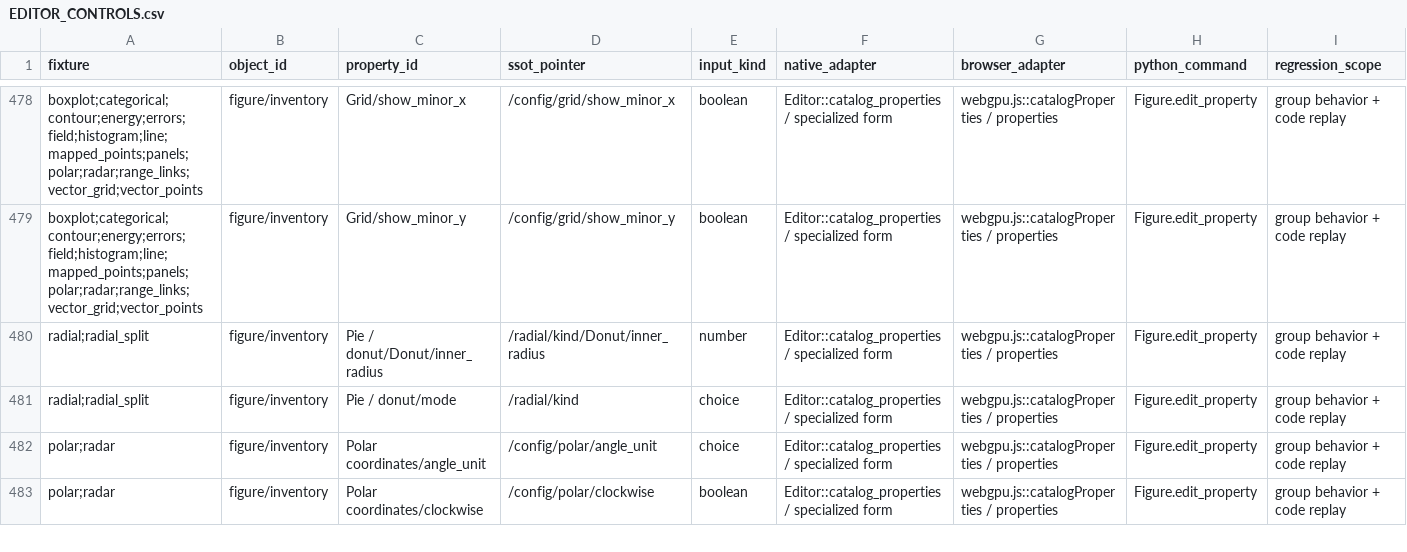
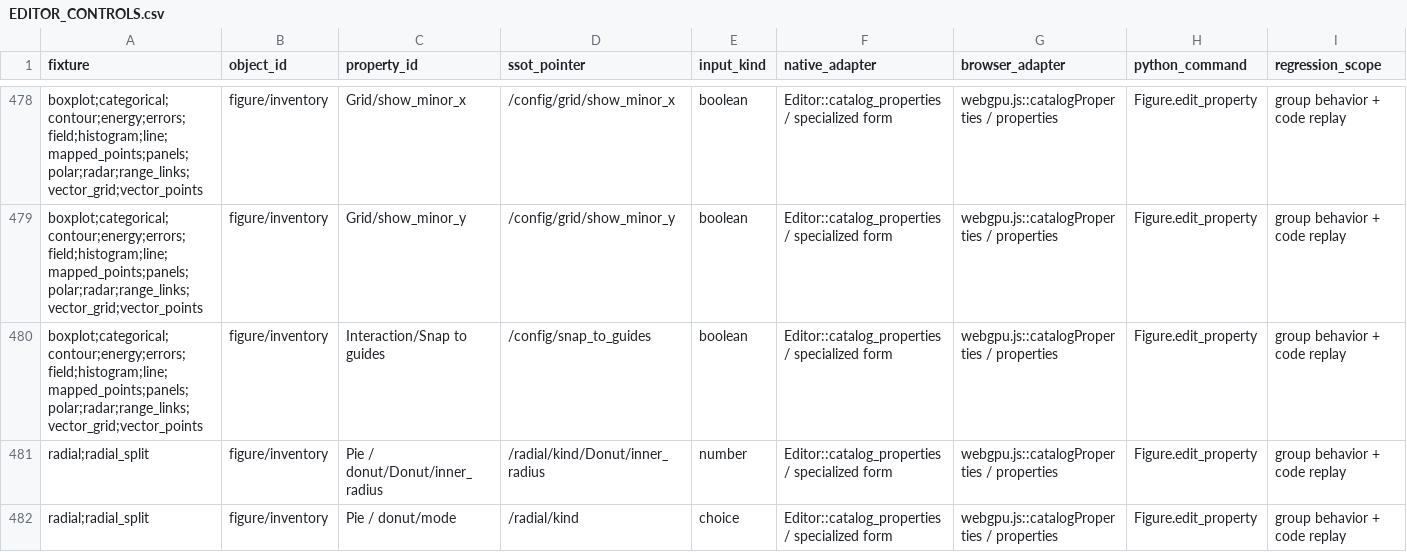
Before and after one commit to shim9610/figgy-python, a CSV file: docs/EDITOR_CONTROLS.csv, drawn as a sheet; only a part is shown, gaps mark what is left out; the shorter side is filled out with more unchanged rows.

Commit message:
Record snap-to-guides in editor control inventory

```diff
--- a/docs/EDITOR_CONTROLS.csv
+++ b/docs/EDITOR_CONTROLS.csv
@@ -479,2 +479,3 @@ boxplot;categorical;contour;energy;errors;field;histogram;line;mapped_points;pan
 boxplot;categorical;contour;energy;errors;field;histogram;line;mapped_points;panels;polar;radar;range_links;vector_grid;vector_points,figure/inventory,Grid/show_minor_y,/config/grid/show_minor_y,boolean,Editor::catalog_properties / specialized form,webgpu.js::catalogProperties / properties,Figure.edit_property,group behavior + code replay
+boxplot;categorical;contour;energy;errors;field;histogram;line;mapped_points;panels;polar;radar;range_links;vector_grid;vector_points,figure/inventory,Interaction/Snap to guides,/config/snap_to_guides,boolean,Editor::catalog_properties / specialized form,webgpu.js::catalogProperties / properties,Figure.edit_property,group behavior + code replay
 radial;radial_split,figure/inventory,Pie / donut/Donut/inner_radius,/radial/kind/Donut/inner_radius,number,Editor::catalog_properties / specialized form,webgpu.js::catalogProperties / properties,Figure.edit_property,group behavior + code replay
```
